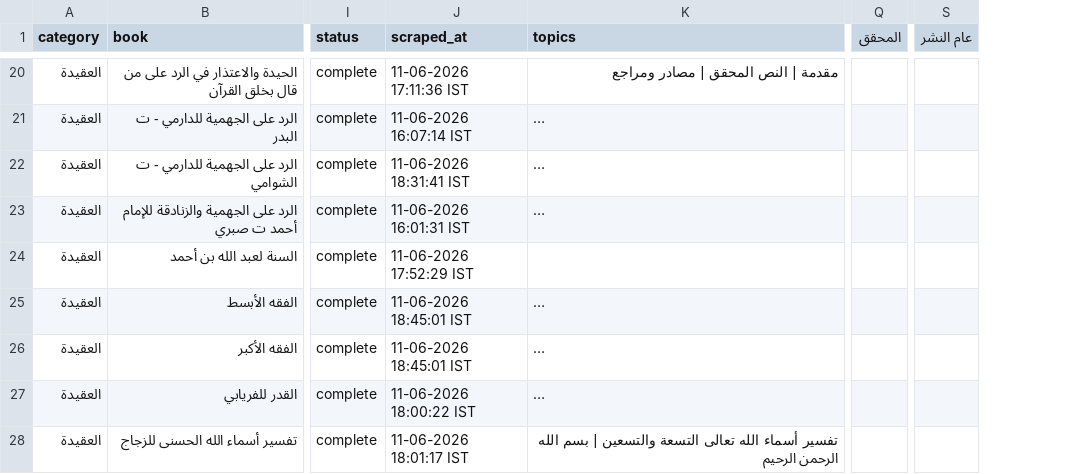
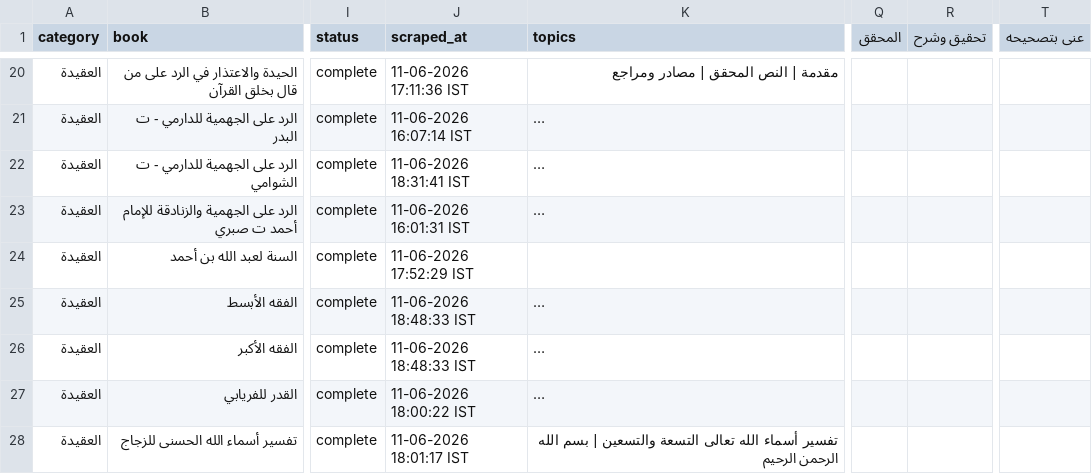
Before and after one commit to farhan281/al-qalam-project, a CSV file: shamela_output/reports/report.csv, drawn as a sheet; only a part is shown, gaps mark what is left out; long unchanged cells end in …; removed rows and columns are numbered as before the commit, all else as after; the diff covers the shown part only; the diff names each change by its address in the sheet, - before the commit and + after, or states it on an @@ line.

```diff
--- a/shamela_output/reports/report.csv
+++ b/shamela_output/reports/report.csv
+column R (تحقيق وشرح), empty
-column S (عام النشر), empty
+column T (عنى بتصحيحه), empty
-J25:J26 (scraped_at): 11-06-2026 18:45:01 IST
+J25:J26 (scraped_at): 11-06-2026 18:48:33 IST
```
Also changed, not shown: 91 edited cells elsewhere in this file, shamela_output/reports/التجويد_والقراءات.csv, shamela_output/الرقائق_والآداب_والأذكار/الرقائق_والآداب_والأذكار.csv, 6 other files.
